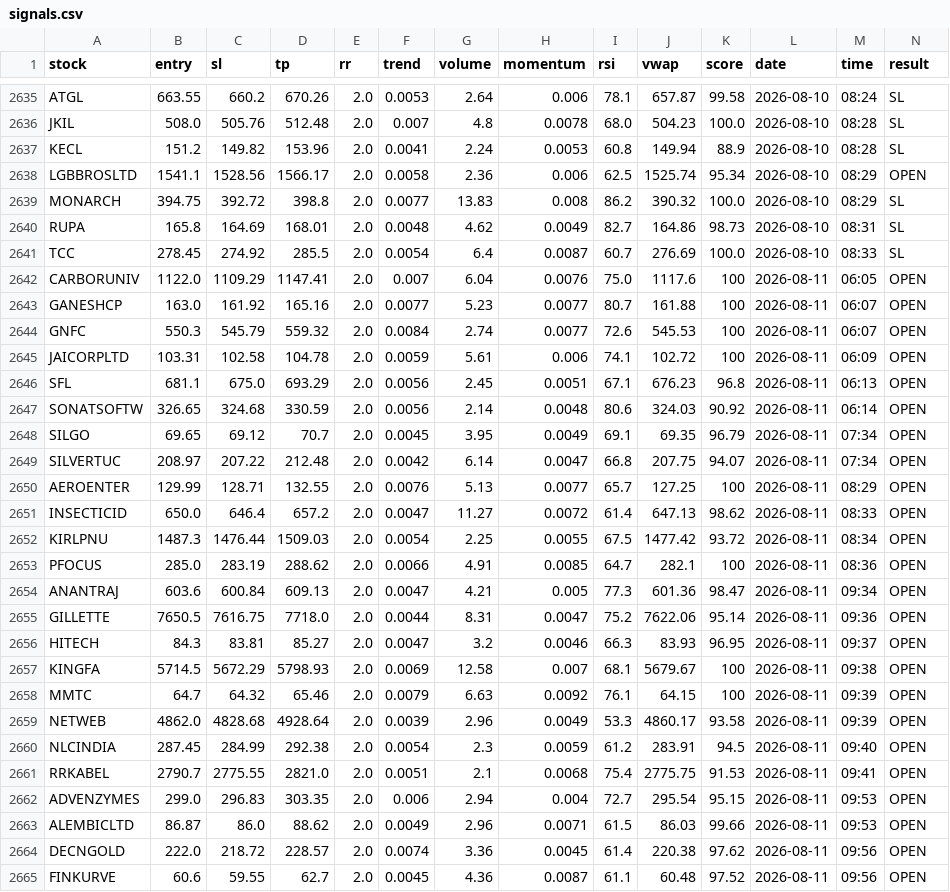
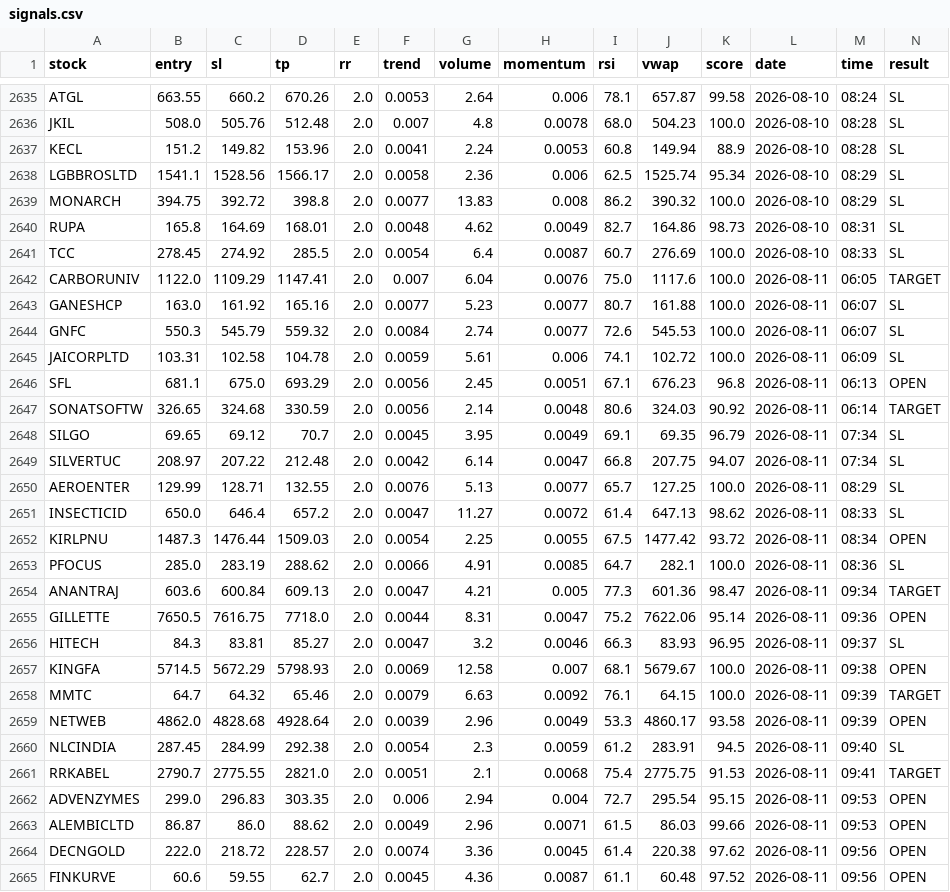
Before and after one commit to manjunathashtagi/Trading-Radar, a CSV file: data/signals.csv, drawn as a sheet; only a part is shown, gaps mark what is left out; the diff covers the shown part only.

```diff
--- a/data/signals.csv
+++ b/data/signals.csv
@@ -2637,3 +2637,3 @@ JKIL,508.0,505.76,512.48,2.0,0.007,4.8,0.0078,68.0,504.23,100.0,2026-08-10,08:28
 KECL,151.2,149.82,153.96,2.0,0.0041,2.24,0.0053,60.8,149.94,88.9,2026-08-10,08:28,SL
-LGBBROSLTD,1541.1,1528.56,1566.17,2.0,0.0058,2.36,0.006,62.5,1525.74,95.34,2026-08-10,08:29,OPEN
+LGBBROSLTD,1541.1,1528.56,1566.17,2.0,0.0058,2.36,0.006,62.5,1525.74,95.34,2026-08-10,08:29,SL
 MONARCH,394.75,392.72,398.8,2.0,0.0077,13.83,0.008,86.2,390.32,100.0,2026-08-10,08:29,SL
@@ -2641,22 +2641,22 @@ RUPA,165.8,164.69,168.01,2.0,0.0048,4.62,0.0049,82.7,164.86,98.73,2026-08-10,08:
 TCC,278.45,274.92,285.5,2.0,0.0054,6.4,0.0087,60.7,276.69,100.0,2026-08-10,08:33,SL
-CARBORUNIV,1122.0,1109.29,1147.41,2.0,0.007,6.04,0.0076,75.0,1117.6,100,2026-08-11,06:05,OPEN
-GANESHCP,163.0,161.92,165.16,2.0,0.0077,5.23,0.0077,80.7,161.88,100,2026-08-11,06:07,OPEN
-GNFC,550.3,545.79,559.32,2.0,0.0084,2.74,0.0077,72.6,545.53,100,2026-08-11,06:07,OPEN
-JAICORPLTD,103.31,102.58,104.78,2.0,0.0059,5.61,0.006,74.1,102.72,100,2026-08-11,06:09,OPEN
+CARBORUNIV,1122.0,1109.29,1147.41,2.0,0.007,6.04,0.0076,75.0,1117.6,100.0,2026-08-11,06:05,TARGET
+GANESHCP,163.0,161.92,165.16,2.0,0.0077,5.23,0.0077,80.7,161.88,100.0,2026-08-11,06:07,SL
+GNFC,550.3,545.79,559.32,2.0,0.0084,2.74,0.0077,72.6,545.53,100.0,2026-08-11,06:07,SL
+JAICORPLTD,103.31,102.58,104.78,2.0,0.0059,5.61,0.006,74.1,102.72,100.0,2026-08-11,06:09,SL
 SFL,681.1,675.0,693.29,2.0,0.0056,2.45,0.0051,67.1,676.23,96.8,2026-08-11,06:13,OPEN
-SONATSOFTW,326.65,324.68,330.59,2.0,0.0056,2.14,0.0048,80.6,324.03,90.92,2026-08-11,06:14,OPEN
-SILGO,69.65,69.12,70.7,2.0,0.0045,3.95,0.0049,69.1,69.35,96.79,2026-08-11,07:34,OPEN
-SILVERTUC,208.97,207.22,212.48,2.0,0.0042,6.14,0.0047,66.8,207.75,94.07,2026-08-11,07:34,OPEN
-AEROENTER,129.99,128.71,132.55,2.0,0.0076,5.13,0.0077,65.7,127.25,100,2026-08-11,08:29,OPEN
-INSECTICID,650.0,646.4,657.2,2.0,0.0047,11.27,0.0072,61.4,647.13,98.62,2026-08-11,08:33,OPEN
+SONATSOFTW,326.65,324.68,330.59,2.0,0.0056,2.14,0.0048,80.6,324.03,90.92,2026-08-11,06:14,TARGET
+SILGO,69.65,69.12,70.7,2.0,0.0045,3.95,0.0049,69.1,69.35,96.79,2026-08-11,07:34,SL
+SILVERTUC,208.97,207.22,212.48,2.0,0.0042,6.14,0.0047,66.8,207.75,94.07,2026-08-11,07:34,SL
+AEROENTER,129.99,128.71,132.55,2.0,0.0076,5.13,0.0077,65.7,127.25,100.0,2026-08-11,08:29,SL
+INSECTICID,650.0,646.4,657.2,2.0,0.0047,11.27,0.0072,61.4,647.13,98.62,2026-08-11,08:33,SL
 KIRLPNU,1487.3,1476.44,1509.03,2.0,0.0054,2.25,0.0055,67.5,1477.42,93.72,2026-08-11,08:34,OPEN
-PFOCUS,285.0,283.19,288.62,2.0,0.0066,4.91,0.0085,64.7,282.1,100,2026-08-11,08:36,OPEN
-ANANTRAJ,603.6,600.84,609.13,2.0,0.0047,4.21,0.005,77.3,601.36,98.47,2026-08-11,09:34,OPEN
+PFOCUS,285.0,283.19,288.62,2.0,0.0066,4.91,0.0085,64.7,282.1,100.0,2026-08-11,08:36,SL
+ANANTRAJ,603.6,600.84,609.13,2.0,0.0047,4.21,0.005,77.3,601.36,98.47,2026-08-11,09:34,TARGET
 GILLETTE,7650.5,7616.75,7718.0,2.0,0.0044,8.31,0.0047,75.2,7622.06,95.14,2026-08-11,09:36,OPEN
-HITECH,84.3,83.81,85.27,2.0,0.0047,3.2,0.0046,66.3,83.93,96.95,2026-08-11,09:37,OPEN
-KINGFA,5714.5,5672.29,5798.93,2.0,0.0069,12.58,0.007,68.1,5679.67,100,2026-08-11,09:38,OPEN
-MMTC,64.7,64.32,65.46,2.0,0.0079,6.63,0.0092,76.1,64.15,100,2026-08-11,09:39,OPEN
+HITECH,84.3,83.81,85.27,2.0,0.0047,3.2,0.0046,66.3,83.93,96.95,2026-08-11,09:37,SL
+KINGFA,5714.5,5672.29,5798.93,2.0,0.0069,12.58,0.007,68.1,5679.67,100.0,2026-08-11,09:38,OPEN
+MMTC,64.7,64.32,65.46,2.0,0.0079,6.63,0.0092,76.1,64.15,100.0,2026-08-11,09:39,TARGET
 NETWEB,4862.0,4828.68,4928.64,2.0,0.0039,2.96,0.0049,53.3,4860.17,93.58,2026-08-11,09:39,OPEN
-NLCINDIA,287.45,284.99,292.38,2.0,0.0054,2.3,0.0059,61.2,283.91,94.5,2026-08-11,09:40,OPEN
-RRKABEL,2790.7,2775.55,2821.0,2.0,0.0051,2.1,0.0068,75.4,2775.75,91.53,2026-08-11,09:41,OPEN
+NLCINDIA,287.45,284.99,292.38,2.0,0.0054,2.3,0.0059,61.2,283.91,94.5,2026-08-11,09:40,SL
+RRKABEL,2790.7,2775.55,2821.0,2.0,0.0051,2.1,0.0068,75.4,2775.75,91.53,2026-08-11,09:41,TARGET
 ADVENZYMES,299.0,296.83,303.35,2.0,0.006,2.94,0.004,72.7,295.54,95.15,2026-08-11,09:53,OPEN
```
Also changed, not shown: 9 edited cells elsewhere in this file, 1 other file.
